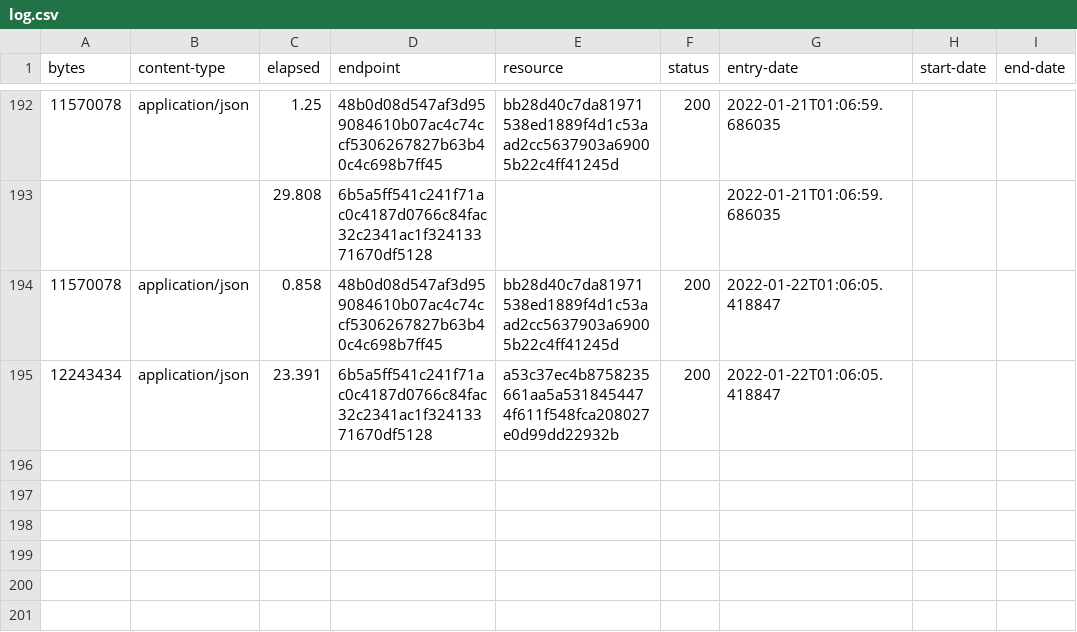
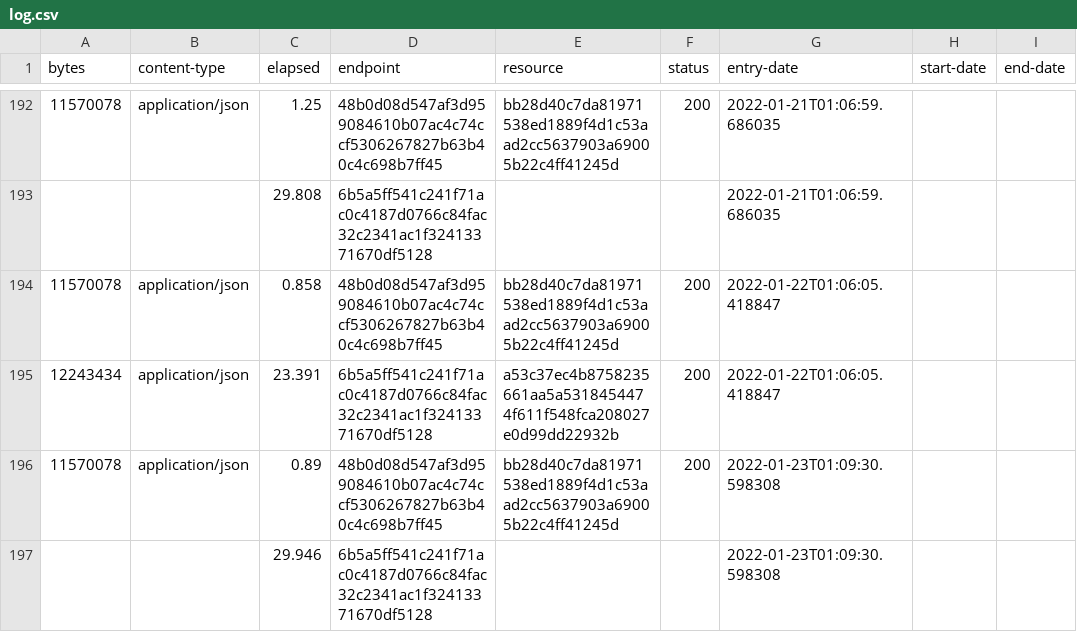
Before and after one commit to digital-land/national-park-boundary-collection, a CSV file: collection/log.csv, drawn as a sheet; only a part is shown, gaps mark what is left out; the diff names each change by its address in the sheet, - before the commit and + after, or states it on an @@ line.

Commit message:
Collection 2022-01-23

```diff
--- a/collection/log.csv
+++ b/collection/log.csv
+row 196: 11570078 | application/json | 0.89 | 48b0d08d547af3d959084610b07ac4c74ccf5306267827b63b40c4c698b7ff45 | bb28d40c7da81971538ed1889f4d1c53aad2cc5637903a69005b22c4ff41245d | 200 | 2022-01-23T01:09:30.598308
+row 197:  |  | 29.946 | 6b5a5ff541c241f71ac0c4187d0766c84fac32c2341ac1f32413371670df5128 |  |  | 2022-01-23T01:09:30.598308
```
Also changed, not shown: collection/resource.csv.
